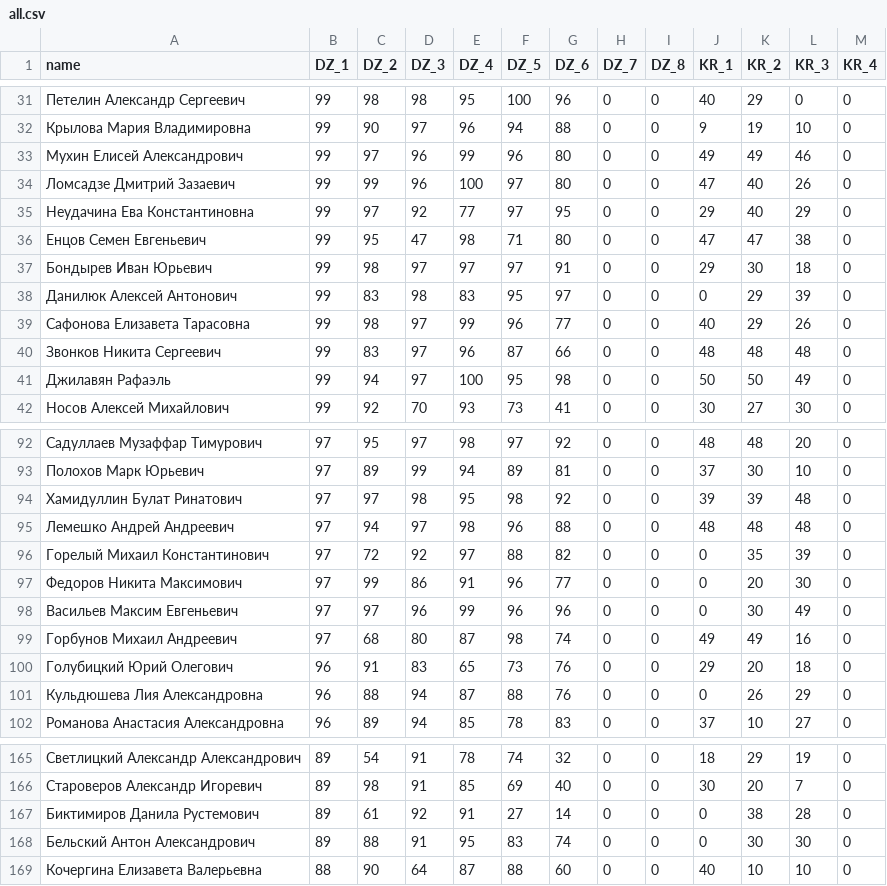
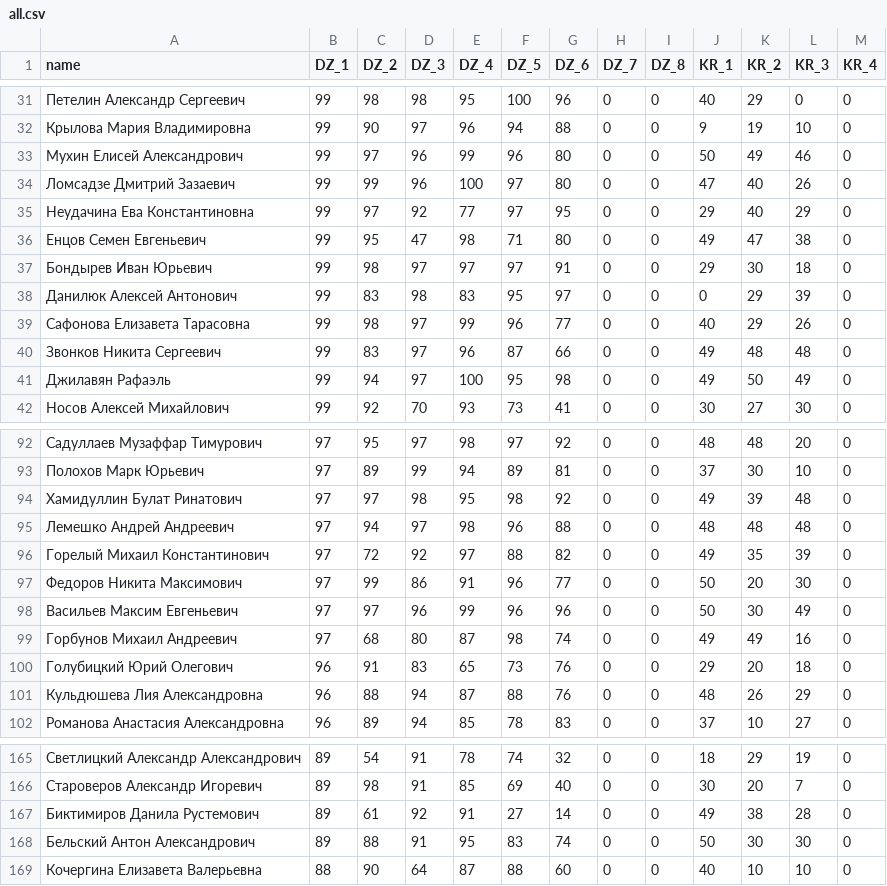
Before and after one commit to Maksim787/YandexContestResults, a CSV file: YandexContest/all.csv, drawn as a sheet; only a part is shown, gaps mark what is left out; the diff covers the shown part only.

```diff
--- a/YandexContest/all.csv
+++ b/YandexContest/all.csv
@@ -32,6 +32,6 @@ name,DZ_1,DZ_2,DZ_3,DZ_4,DZ_5,DZ_6,DZ_7,DZ_8,KR_1,KR_2,KR_3,KR_4
 Крылова Мария Владимировна,99,90,97,96,94,88,0,0,9,19,10,0
-Мухин Елисей Александрович,99,97,96,99,96,80,0,0,49,49,46,0
+Мухин Елисей Александрович,99,97,96,99,96,80,0,0,50,49,46,0
 Ломсадзе Дмитрий Зазаевич,99,99,96,100,97,80,0,0,47,40,26,0
 Неудачина Ева Константиновна,99,97,92,77,97,95,0,0,29,40,29,0
-Енцов Семен Евгеньевич,99,95,47,98,71,80,0,0,47,47,38,0
+Енцов Семен Евгеньевич,99,95,47,98,71,80,0,0,49,47,38,0
 Бондырев Иван Юрьевич,99,98,97,97,97,91,0,0,29,30,18,0
@@ -39,4 +39,4 @@ name,DZ_1,DZ_2,DZ_3,DZ_4,DZ_5,DZ_6,DZ_7,DZ_8,KR_1,KR_2,KR_3,KR_4
 Сафонова Елизавета Тарасовна,99,98,97,99,96,77,0,0,40,29,26,0
-Звонков Никита Сергеевич,99,83,97,96,87,66,0,0,48,48,48,0
-Джилавян Рафаэль,99,94,97,100,95,98,0,0,50,50,49,0
+Звонков Никита Сергеевич,99,83,97,96,87,66,0,0,49,48,48,0
+Джилавян Рафаэль,99,94,97,100,95,98,0,0,49,50,49,0
 Носов Алексей Михайлович,99,92,70,93,73,41,0,0,30,27,30,0
@@ -93,10 +93,10 @@ name,DZ_1,DZ_2,DZ_3,DZ_4,DZ_5,DZ_6,DZ_7,DZ_8,KR_1,KR_2,KR_3,KR_4
 Полохов Марк Юрьевич,97,89,99,94,89,81,0,0,37,30,10,0
-Хамидуллин Булат Ринатович,97,97,98,95,98,92,0,0,39,39,48,0
+Хамидуллин Булат Ринатович,97,97,98,95,98,92,0,0,49,39,48,0
 Лемешко Андрей Андреевич,97,94,97,98,96,88,0,0,48,48,48,0
-Горелый Михаил Константинович,97,72,92,97,88,82,0,0,0,35,39,0
-Федоров Никита Максимович,97,99,86,91,96,77,0,0,0,20,30,0
-Васильев Максим Евгеньевич,97,97,96,99,96,96,0,0,0,30,49,0
+Горелый Михаил Константинович,97,72,92,97,88,82,0,0,49,35,39,0
+Федоров Никита Максимович,97,99,86,91,96,77,0,0,50,20,30,0
+Васильев Максим Евгеньевич,97,97,96,99,96,96,0,0,50,30,49,0
 Горбунов Михаил Андреевич,97,68,80,87,98,74,0,0,49,49,16,0
 Голубицкий Юрий Олегович,96,91,83,65,73,76,0,0,29,20,18,0
-Кульдюшева Лия Александровна,96,88,94,87,88,76,0,0,0,26,29,0
+Кульдюшева Лия Александровна,96,88,94,87,88,76,0,0,48,26,29,0
 Романова Анастасия Александровна,96,89,94,85,78,83,0,0,37,10,27,0
@@ -166,4 +166,4 @@ name,DZ_1,DZ_2,DZ_3,DZ_4,DZ_5,DZ_6,DZ_7,DZ_8,KR_1,KR_2,KR_3,KR_4
 Староверов Александр Игоревич,89,98,91,85,69,40,0,0,30,20,7,0
-Биктимиров Данила Рустемович,89,61,92,91,27,14,0,0,0,38,28,0
-Бельский Антон Александрович,89,88,91,95,83,74,0,0,0,30,30,0
+Биктимиров Данила Рустемович,89,61,92,91,27,14,0,0,49,38,28,0
+Бельский Антон Александрович,89,88,91,95,83,74,0,0,50,30,30,0
 Кочергина Елизавета Валерьевна,88,90,64,87,88,60,0,0,40,10,10,0
```
Also changed, not shown: 31 edited cells elsewhere in this file, YandexContest/results.csv.
